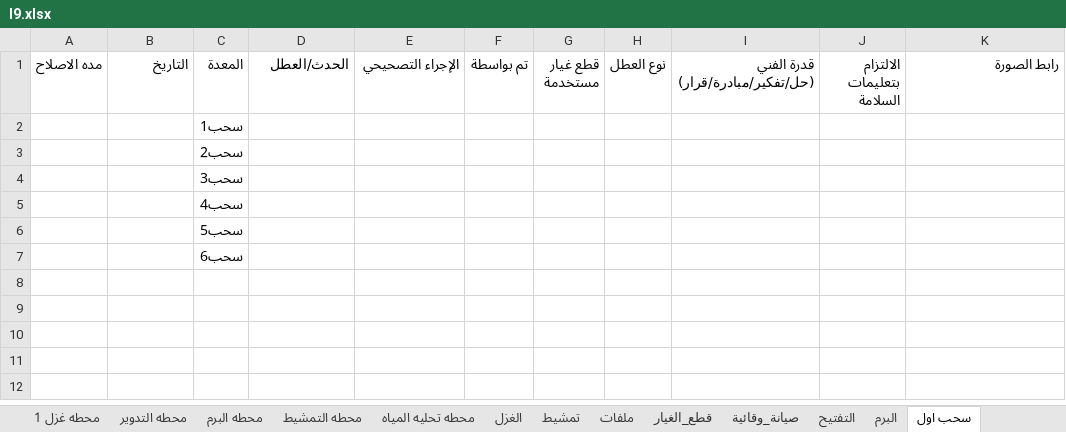
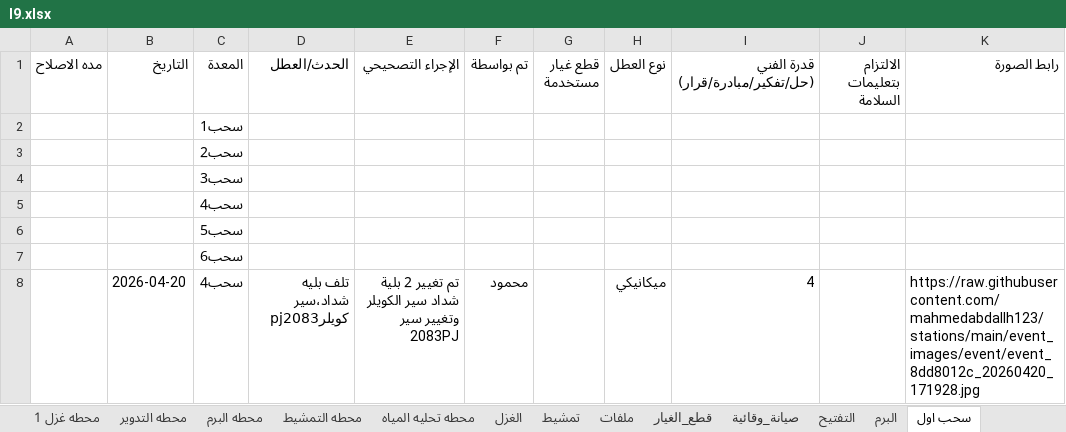
Before and after one commit to mahmedabdallh123/stations, an Excel workbook: l9.xlsx, sheet سحب اول, drawn as a sheet; values as stored, in another font and other column widths than the file's, no borders; the diff names each change by its address in the sheet, - before the commit and + after, or states it on an @@ line.

Commit message:
تحديث البيانات - 2026-04-20 17:19:32

```diff
--- a/l9.xlsx (sheet سحب اول)
+++ b/l9.xlsx (sheet سحب اول)
+row 8:  | 2026-04-20 | سحب4 | تلف بليه شداد،سير كويلرpj2083 | تم تغيير 2 بلية شداد سير الكويلر وتغيير سير 2083PJ | محمود |  | ميكانيكي | 4 |  | https://raw.githubusercontent.com/mahmedabdallh123/stations/main/event_images/event/event_8dd8012c_20260420_171928.jpg
```
